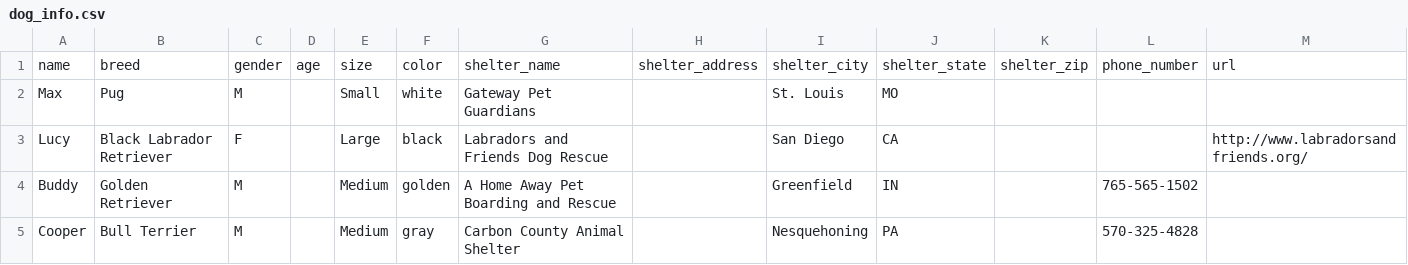
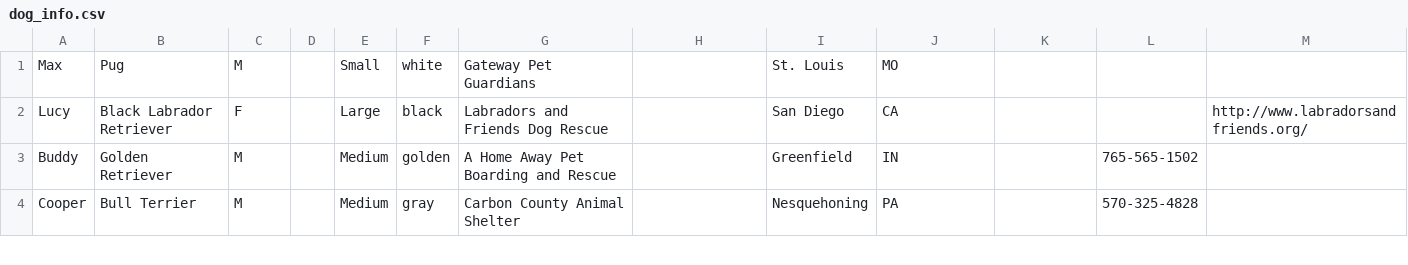
Before and after one commit to brown2206/rdog, a CSV file: lib/seeds/dog_info.csv, drawn as a sheet; only a part is shown.

```diff
--- a/lib/seeds/dog_info.csv
+++ b/lib/seeds/dog_info.csv
@@ -1,2 +1 @@
-name,breed,gender,age,size,color,shelter_name,shelter_address,shelter_city,shelter_state,shelter_zip,phone_number,url
 Max,Pug,M,,Small,white,Gateway Pet Guardians,,St. Louis,MO,,,
```
Also changed, not shown: 4 other files.
